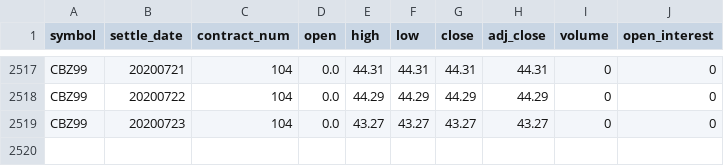
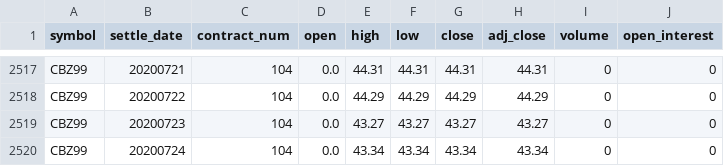
Before and after one commit to bgithub1/dashgrid, a CSV file: dashgrid/df_cash_futures_CB.csv, drawn as a sheet; only a part is shown, gaps mark what is left out.

```diff
--- a/dashgrid/df_cash_futures_CB.csv
+++ b/dashgrid/df_cash_futures_CB.csv
@@ -2519 +2519,2 @@ CBZ99,20200722,104,0.0,44.29,44.29,44.29,44.29,0,0
 CBZ99,20200723,104,0.0,43.27,43.27,43.27,43.27,0,0
+CBZ99,20200724,104,0.0,43.34,43.34,43.34,43.34,0,0
```
Also changed, not shown: dashgrid/df_cash_futures_ES.csv, dashgrid/df_iv_skew_CB.csv, 9 other files.
